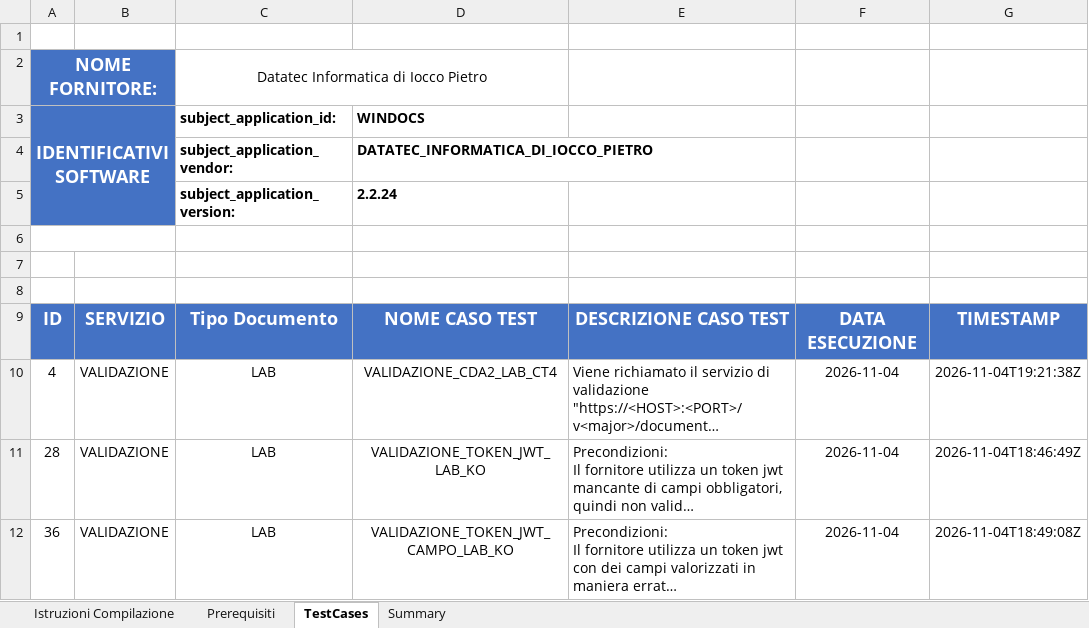
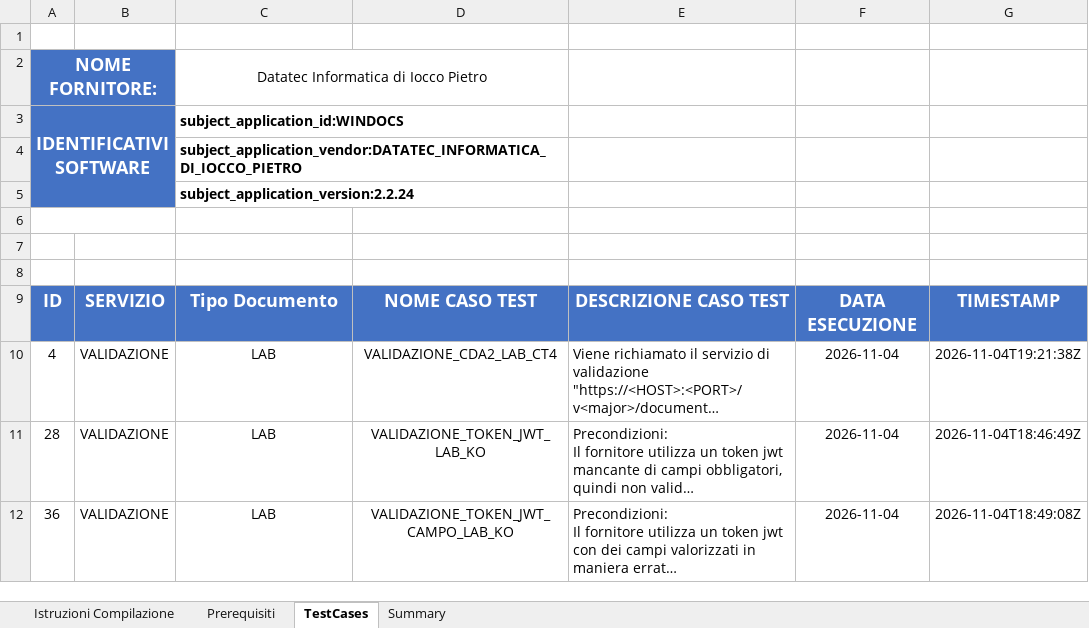
Before and after one commit to ClaudioCanini/it-fse-accreditamento-v2, an Excel workbook: GATEWAY/A1#111#DATATECINFORMATICAX2/DATATEC_INFORMATICA_DI_IOCCO_PIETRO/WINDOCS/2.2.24/report-checklist.xlsx, sheet TestCases, drawn as a sheet; only a part is shown; long unchanged cells end in …; values as stored, in another font and other column widths than the file's, no borders; removed rows and columns are numbered as before the commit, all else as after; rows hold the shown columns only; the diff names each change by its address in the sheet, - before the commit and + after, or states it on an @@ line.

Commit message:
Aggiornati identificativi software

```diff
--- a/GATEWAY/A1#111#DATATECINFORMATICAX2/DATATEC_INFORMATICA_DI_IOCCO_PIETRO/WINDOCS/2.2.24/report-checklist.xlsx (sheet TestCases)
+++ b/GATEWAY/A1#111#DATATECINFORMATICAX2/DATATEC_INFORMATICA_DI_IOCCO_PIETRO/WINDOCS/2.2.24/report-checklist.xlsx (sheet TestCases)
-C3: subject_application_id:
+C3: subject_application_id:WINDOCS
+C3:D3 merged
-D3: WINDOCS
+D3: (empty)
-row 4:  |  | subject_application_vendor: | DATATEC_INFORMATICA_DI_IOCCO_PIETRO
-row 5:  |  | subject_application_version: | 2.2.24
+row 4:  |  | subject_application_vendor:DATATEC_INFORMATICA_DI_IOCCO_PIETRO
+row 5:  |  | subject_application_version:2.2.24
```
